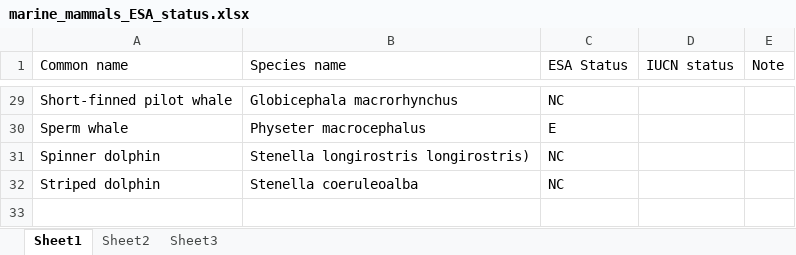
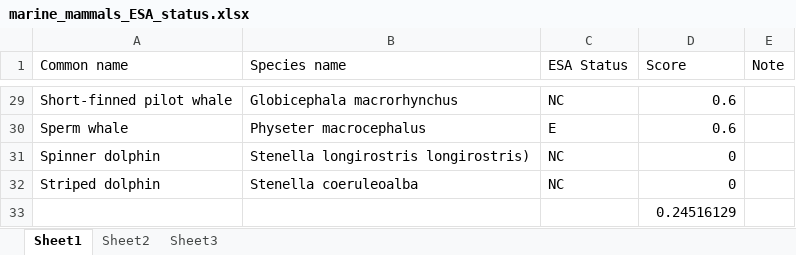
Before and after one commit to OHI-Science/mhi, an Excel workbook: prep/SPP/marine_mammals_ESA_status.xlsx, sheet Sheet1, drawn as a sheet; only a part is shown, gaps mark what is left out; values as stored, in another font and other column widths than the file's, no borders; the diff covers the shown part only; the diff names each change by its address in the sheet, - before the commit and + after, or states it on an @@ line.

```diff
--- a/prep/SPP/marine_mammals_ESA_status.xlsx (sheet Sheet1)
+++ b/prep/SPP/marine_mammals_ESA_status.xlsx (sheet Sheet1)
-D1: IUCN status
+D1: Score
-D29:D30 (Score): (empty)
+D29:D30 (Score): 0.6
-D31:D32 (Score): (empty)
+D31:D32 (Score): 0
+row 33:  |  |  | 0.24516129
```
Also changed, not shown: 27 edited cells elsewhere in this sheet, prep/HAB/hab_beaches_extent_troubleshooting.xlsx, prep/pressures/LBSP_Urban_runoff_01.xlsx, 19 other files.
